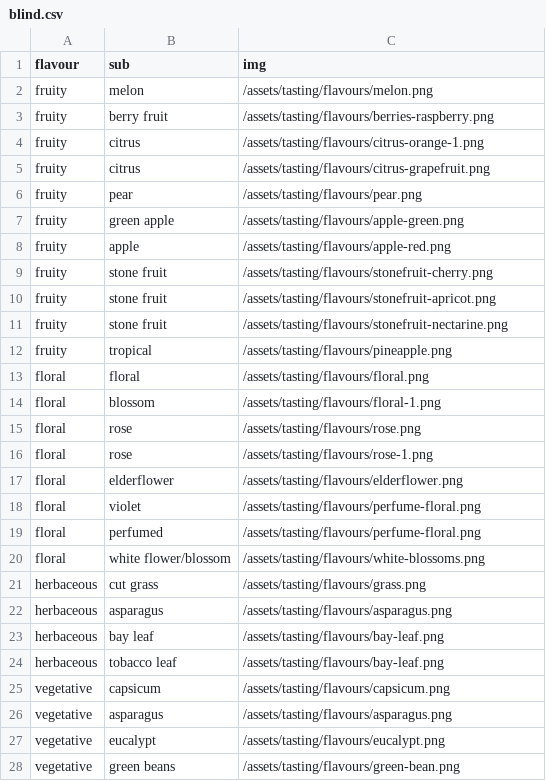
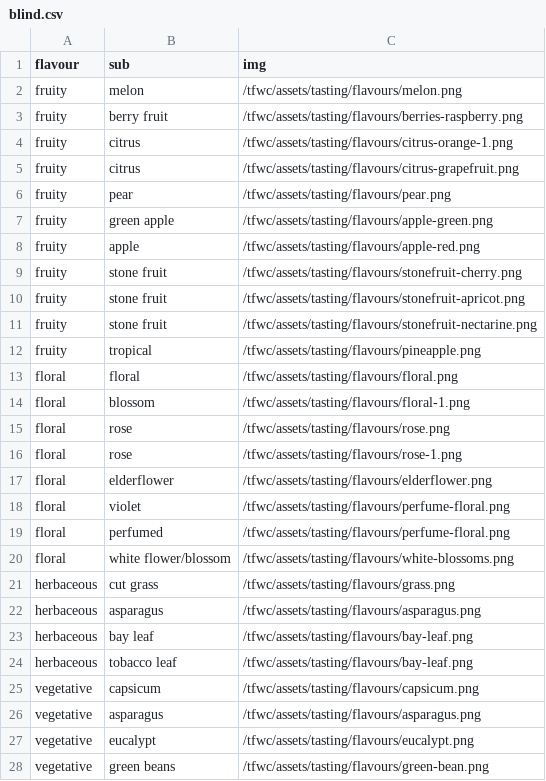
Before and after one commit to hannesofieb/tfwc, a CSV file: blind.csv, drawn as a sheet; only a part is shown; the diff covers the shown part only.

```diff
--- a/blind.csv
+++ b/blind.csv
@@ -1,28 +1,28 @@
 flavour,sub,img
-fruity,melon,/assets/tasting/flavours/melon.png
-fruity,berry fruit,/assets/tasting/flavours/berries-raspberry.png
-fruity,citrus,/assets/tasting/flavours/citrus-orange-1.png
-fruity,citrus,/assets/tasting/flavours/citrus-grapefruit.png
-fruity,pear,/assets/tasting/flavours/pear.png
-fruity,green apple,/assets/tasting/flavours/apple-green.png
-fruity,apple,/assets/tasting/flavours/apple-red.png
-fruity,stone fruit,/assets/tasting/flavours/stonefruit-cherry.png
-fruity,stone fruit,/assets/tasting/flavours/stonefruit-apricot.png
-fruity,stone fruit,/assets/tasting/flavours/stonefruit-nectarine.png
-fruity,tropical,/assets/tasting/flavours/pineapple.png
-floral,floral,/assets/tasting/flavours/floral.png
-floral,blossom,/assets/tasting/flavours/floral-1.png
-floral,rose,/assets/tasting/flavours/rose.png
-floral,rose,/assets/tasting/flavours/rose-1.png
-floral,elderflower,/assets/tasting/flavours/elderflower.png
-floral,violet,/assets/tasting/flavours/perfume-floral.png
-floral,perfumed,/assets/tasting/flavours/perfume-floral.png
-floral,white flower/blossom,/assets/tasting/flavours/white-blossoms.png
-herbaceous,cut grass,/assets/tasting/flavours/grass.png
-herbaceous,asparagus,/assets/tasting/flavours/asparagus.png
-herbaceous,bay leaf,/assets/tasting/flavours/bay-leaf.png
-herbaceous,tobacco leaf,/assets/tasting/flavours/bay-leaf.png
-vegetative,capsicum,/assets/tasting/flavours/capsicum.png
-vegetative,asparagus,/assets/tasting/flavours/asparagus.png
-vegetative,eucalypt,/assets/tasting/flavours/eucalypt.png
-vegetative,green beans,/assets/tasting/flavours/green-bean.png
+fruity,melon,/tfwc/assets/tasting/flavours/melon.png
+fruity,berry fruit,/tfwc/assets/tasting/flavours/berries-raspberry.png
+fruity,citrus,/tfwc/assets/tasting/flavours/citrus-orange-1.png
+fruity,citrus,/tfwc/assets/tasting/flavours/citrus-grapefruit.png
+fruity,pear,/tfwc/assets/tasting/flavours/pear.png
+fruity,green apple,/tfwc/assets/tasting/flavours/apple-green.png
+fruity,apple,/tfwc/assets/tasting/flavours/apple-red.png
+fruity,stone fruit,/tfwc/assets/tasting/flavours/stonefruit-cherry.png
+fruity,stone fruit,/tfwc/assets/tasting/flavours/stonefruit-apricot.png
+fruity,stone fruit,/tfwc/assets/tasting/flavours/stonefruit-nectarine.png
+fruity,tropical,/tfwc/assets/tasting/flavours/pineapple.png
+floral,floral,/tfwc/assets/tasting/flavours/floral.png
+floral,blossom,/tfwc/assets/tasting/flavours/floral-1.png
+floral,rose,/tfwc/assets/tasting/flavours/rose.png
+floral,rose,/tfwc/assets/tasting/flavours/rose-1.png
+floral,elderflower,/tfwc/assets/tasting/flavours/elderflower.png
+floral,violet,/tfwc/assets/tasting/flavours/perfume-floral.png
+floral,perfumed,/tfwc/assets/tasting/flavours/perfume-floral.png
+floral,white flower/blossom,/tfwc/assets/tasting/flavours/white-blossoms.png
+herbaceous,cut grass,/tfwc/assets/tasting/flavours/grass.png
+herbaceous,asparagus,/tfwc/assets/tasting/flavours/asparagus.png
+herbaceous,bay leaf,/tfwc/assets/tasting/flavours/bay-leaf.png
+herbaceous,tobacco leaf,/tfwc/assets/tasting/flavours/bay-leaf.png
+vegetative,capsicum,/tfwc/assets/tasting/flavours/capsicum.png
+vegetative,asparagus,/tfwc/assets/tasting/flavours/asparagus.png
+vegetative,eucalypt,/tfwc/assets/tasting/flavours/eucalypt.png
+vegetative,green beans,/tfwc/assets/tasting/flavours/green-bean.png
```
Also changed, not shown: 23 edited cells elsewhere in this file, 1 other file.
